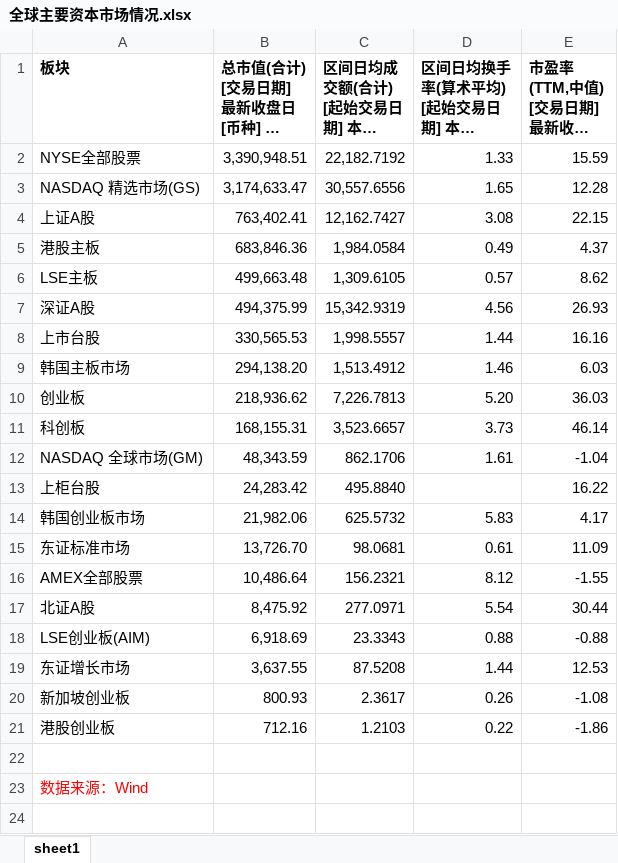
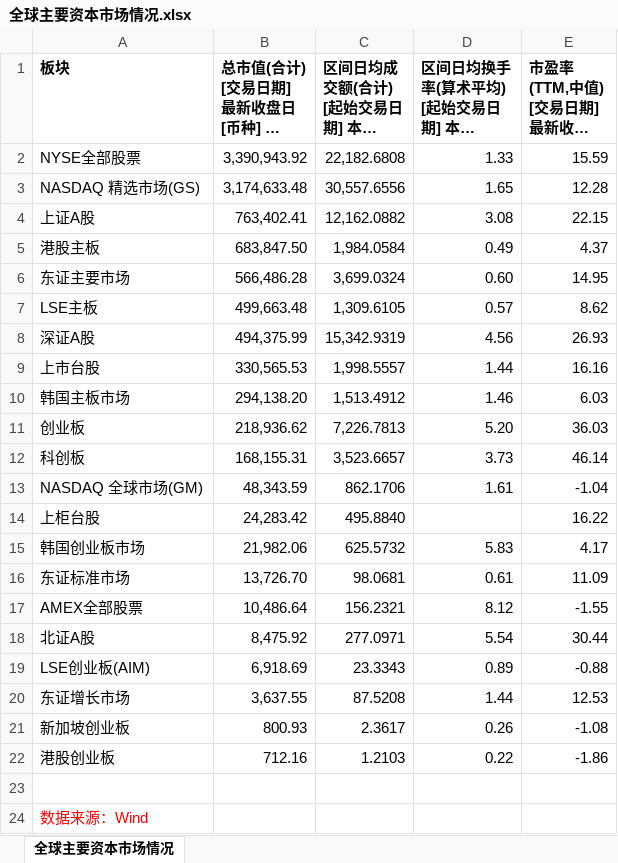
Before and after one commit to hm-yuan/bse_dashboard, an Excel workbook: data/raw/全球主要资本市场情况.xlsx, sheet 全球主要资本市场情况, drawn as a sheet; long unchanged cells end in …; values as stored, in another font and other column widths than the file's, no borders; addresses are those after the commit; the diff names each change by its address in the sheet, - before the commit and + after, or states it on an @@ line.

```diff
--- a/data/raw/全球主要资本市场情况.xlsx (sheet 全球主要资本市场情况)
+++ b/data/raw/全球主要资本市场情况.xlsx (sheet 全球主要资本市场情况)
-sheet tab: sheet1
+sheet tab: 全球主要资本市场情况
-B2: 3,390,948.51
+B2: 3,390,943.92
-C2: 22,182.7192
+C2: 22,182.6808
-B3: 3,174,633.47
+B3: 3,174,633.48
-C4: 12,162.7427
+C4: 12,162.0882
-B5: 683,846.36
+B5: 683,847.50
+row 6: 东证主要市场 | 566,486.28 | 3,699.0324 | 0.60 | 14.95
-D19: 0.88
+D19: 0.89
```
Also changed, not shown: data/raw/北证A股近期走势.xlsx, data/raw/市场交易统计(Wind统计).xlsx, 33 other files.
